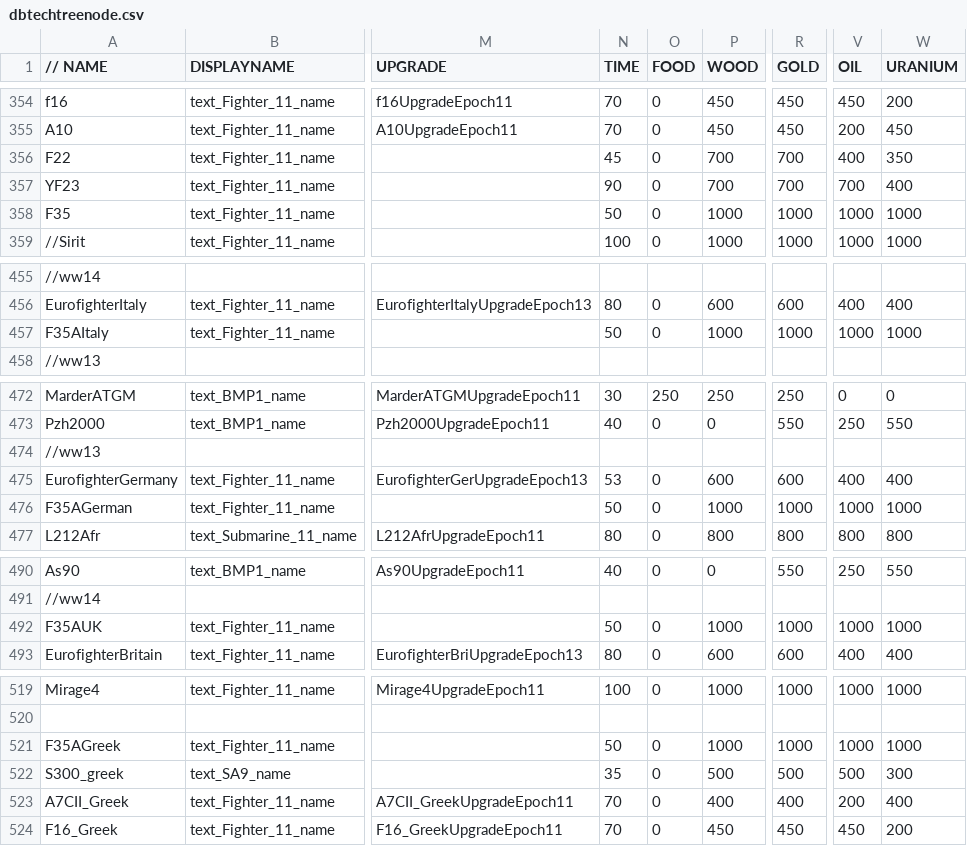
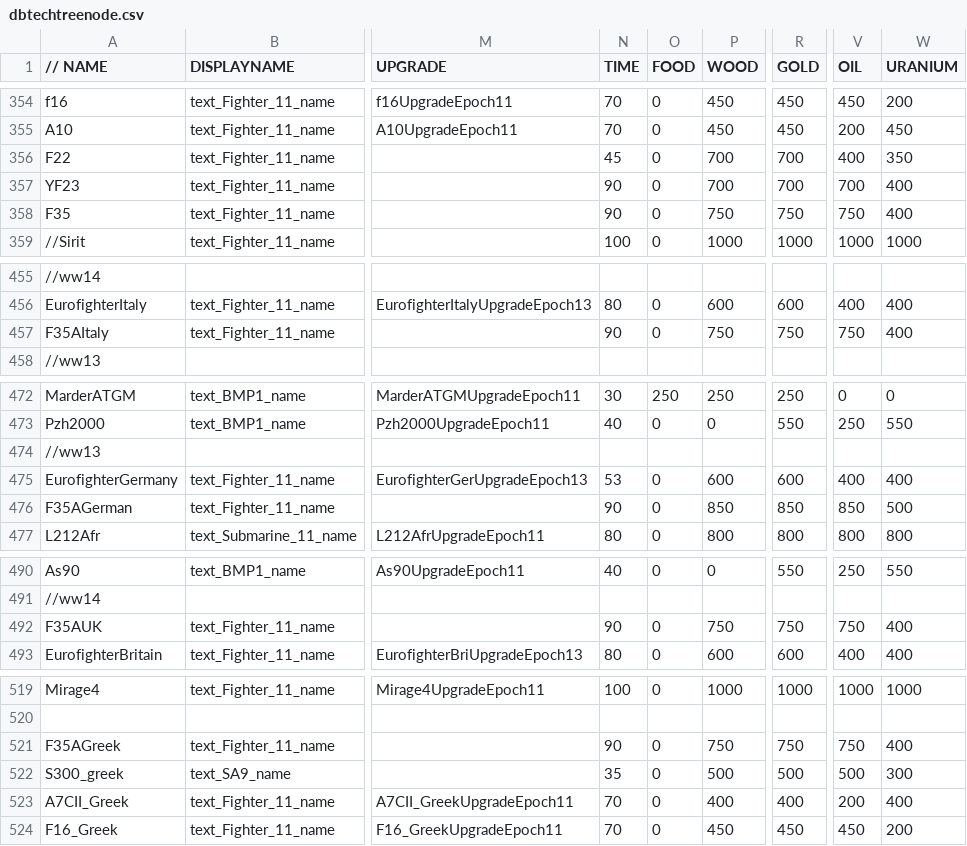
Before and after one commit to luojiang419/ee2, a CSV file: game-metadata/EE2X_db/TechTree/dbtechtreenode.csv, drawn as a sheet; only a part is shown, gaps mark what is left out; the diff covers the shown part only; the diff names each change by its address in the sheet, - before the commit and + after, or states it on an @@ line.

```diff
--- a/game-metadata/EE2X_db/TechTree/dbtechtreenode.csv
+++ b/game-metadata/EE2X_db/TechTree/dbtechtreenode.csv
-N358 (TIME): 50
+N358 (TIME): 90
-P358 (WOOD): 1000
+P358 (WOOD): 750
-R358 (GOLD): 1000
+R358 (GOLD): 750
-V358 (OIL): 1000
+V358 (OIL): 750
-W358 (URANIUM): 1000
+W358 (URANIUM): 400
-N457 (TIME): 50
+N457 (TIME): 90
-P457 (WOOD): 1000
+P457 (WOOD): 750
-R457 (GOLD): 1000
+R457 (GOLD): 750
-V457 (OIL): 1000
+V457 (OIL): 750
-W457 (URANIUM): 1000
+W457 (URANIUM): 400
-N476 (TIME): 50
+N476 (TIME): 90
-P476 (WOOD): 1000
+P476 (WOOD): 850
-R476 (GOLD): 1000
+R476 (GOLD): 850
-V476 (OIL): 1000
+V476 (OIL): 850
-W476 (URANIUM): 1000
+W476 (URANIUM): 500
-N492 (TIME): 50
+N492 (TIME): 90
-P492 (WOOD): 1000
+P492 (WOOD): 750
-R492 (GOLD): 1000
+R492 (GOLD): 750
-V492 (OIL): 1000
+V492 (OIL): 750
-W492 (URANIUM): 1000
+W492 (URANIUM): 400
-N521 (TIME): 50
+N521 (TIME): 90
-P521 (WOOD): 1000
+P521 (WOOD): 750
-R521 (GOLD): 1000
+R521 (GOLD): 750
-V521 (OIL): 1000
+V521 (OIL): 750
-W521 (URANIUM): 1000
+W521 (URANIUM): 400
```
Also changed, not shown: 10 edited cells elsewhere in this file, game-metadata/EE2X_db/TechTree/upgrade_unittypes.csv, 4 other files.
